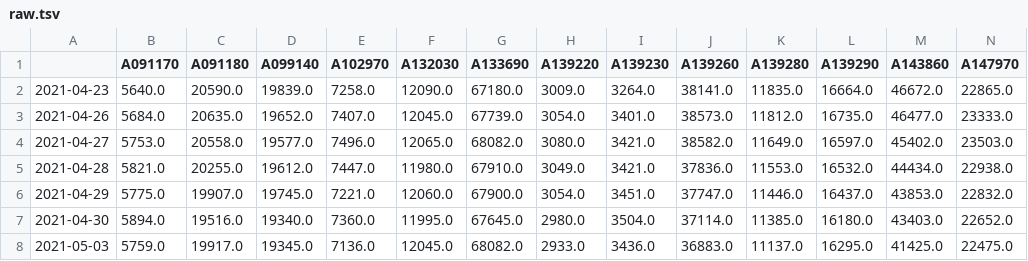
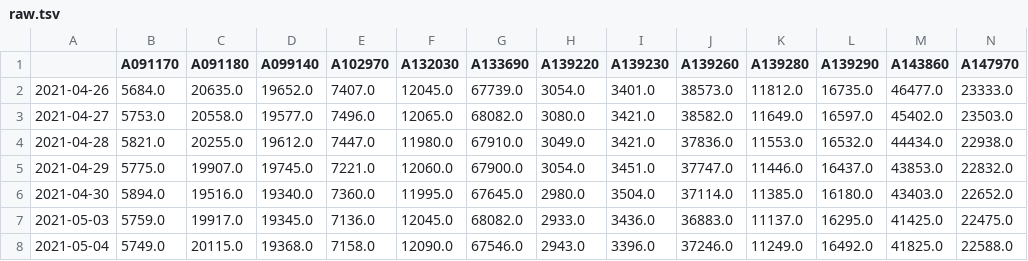
Before and after one commit to pinedance/quant-data-open, a TSV file: output/KR/stocks/price/D/raw.tsv, drawn as a sheet; only a part is shown; the shorter side is filled out with more unchanged rows; rows hold the shown columns only; the diff names each change by its address in the sheet, - before the commit and + after, or states it on an @@ line.

```diff
--- a/output/KR/stocks/price/D/raw.tsv
+++ b/output/KR/stocks/price/D/raw.tsv
-row 2: 2021-04-23 | 5640.0 | 20590.0 | 19839.0 | 7258.0 | 12090.0 | 67180.0 | 3009.0 | 3264.0 | 38141.0 | 11835.0 | 16664.0 | 46672.0 | 22865.0
```
Also changed, not shown: output/KR/stocks/signals/MACD/M/ema3-current-histogram.tsv, output/KR/stocks/signals/MACD/M/ema3-current-line.tsv, 28 other files.
